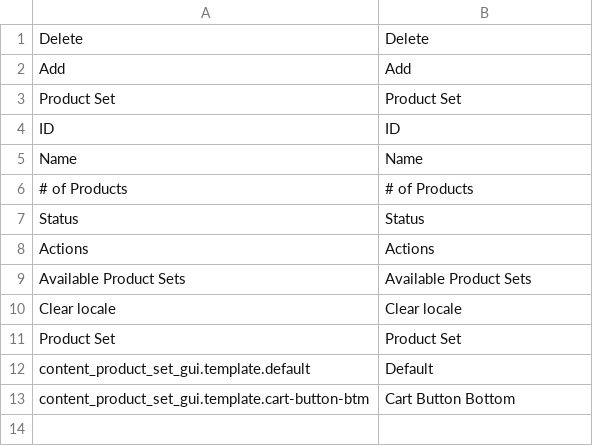
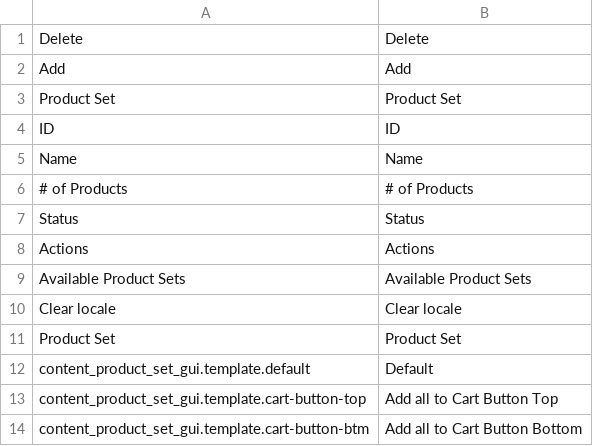
Before and after one commit to spryker/content-product-set-gui, a CSV file: data/translation/Zed/en_US.csv, drawn as a sheet.

```diff
--- a/data/translation/Zed/en_US.csv
+++ b/data/translation/Zed/en_US.csv
@@ -12,2 +12,3 @@
 "content_product_set_gui.template.default","Default"
-"content_product_set_gui.template.cart-button-btm","Cart Button Bottom"
+"content_product_set_gui.template.cart-button-top","Add all to Cart Button Top"
+"content_product_set_gui.template.cart-button-btm","Add all to Cart Button Bottom"
```
Also changed, not shown: data/translation/Zed/de_DE.csv, 1 other file.
